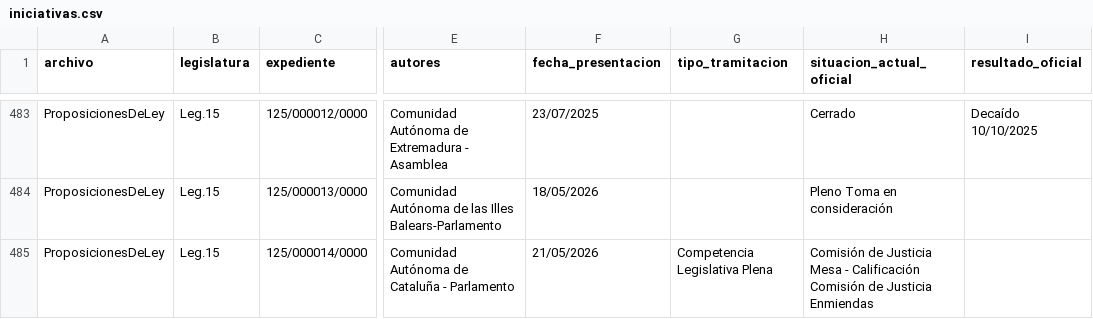
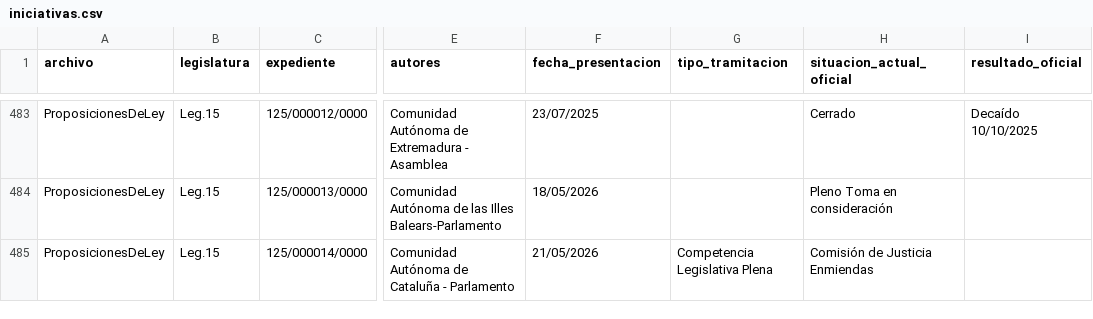
Before and after one commit to pilugda/Euthyna, a CSV file: datos/iniciativas.csv, drawn as a sheet; only a part is shown, gaps mark what is left out; the diff covers the shown part only; the diff names each change by its address in the sheet, - before the commit and + after, or states it on an @@ line.

Commit message:
Datos del Congreso actualizados

```diff
--- a/datos/iniciativas.csv
+++ b/datos/iniciativas.csv
-H485 (situacion_actual_oficial): …de Justicia Mesa - Calificación Comisión de Justicia Enmiendas
+H485 (situacion_actual_oficial): …de Justicia Enmiendas
```
Also changed, not shown: 5 edited cells elsewhere in this file, datos/resumen.csv, 5 other files.
